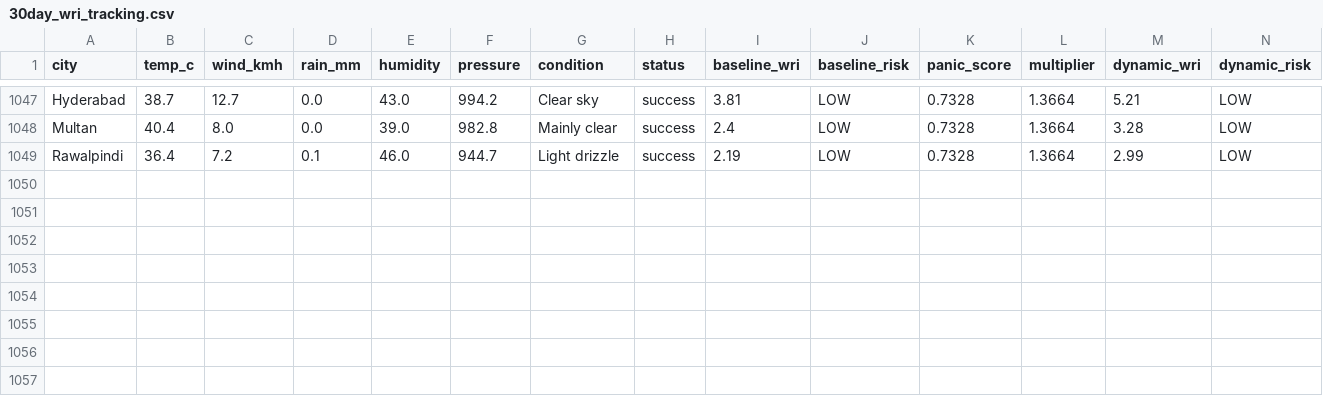
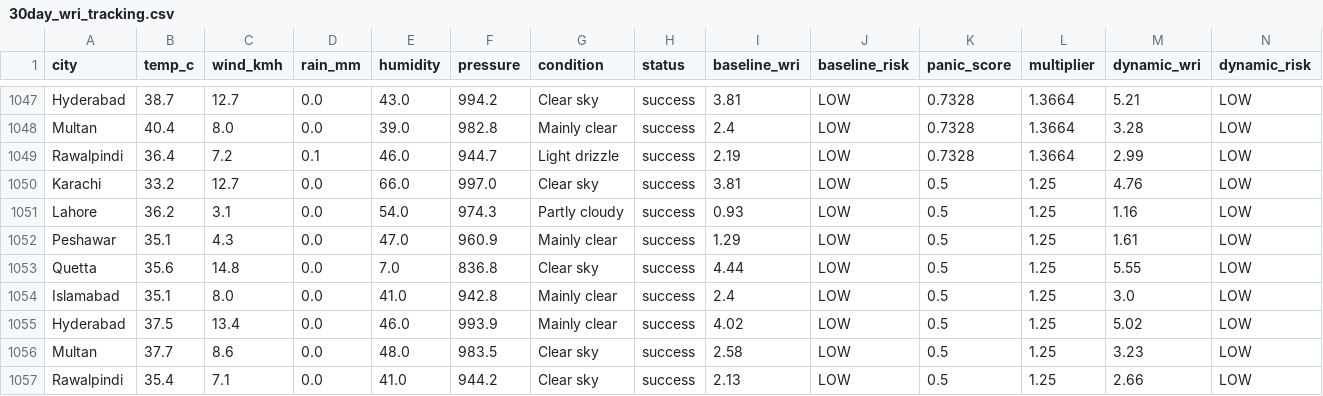
Before and after one commit to baighafsa/pakistan-disaster-forecasting, a CSV file: data/30day_wri_tracking.csv, drawn as a sheet; only a part is shown, gaps mark what is left out; rows hold the shown columns only; the diff names each change by its address in the sheet, - before the commit and + after, or states it on an @@ line.

```diff
--- a/data/30day_wri_tracking.csv
+++ b/data/30day_wri_tracking.csv
+row 1050: Karachi | 33.2 | 12.7 | 0.0 | 66.0 | 997.0 | Clear sky | success | 3.81 | LOW | 0.5 | 1.25 | 4.76 | LOW
+row 1051: Lahore | 36.2 | 3.1 | 0.0 | 54.0 | 974.3 | Partly cloudy | success | 0.93 | LOW | 0.5 | 1.25 | 1.16 | LOW
+row 1052: Peshawar | 35.1 | 4.3 | 0.0 | 47.0 | 960.9 | Mainly clear | success | 1.29 | LOW | 0.5 | 1.25 | 1.61 | LOW
+row 1053: Quetta | 35.6 | 14.8 | 0.0 | 7.0 | 836.8 | Clear sky | success | 4.44 | LOW | 0.5 | 1.25 | 5.55 | LOW
+row 1054: Islamabad | 35.1 | 8.0 | 0.0 | 41.0 | 942.8 | Mainly clear | success | 2.4 | LOW | 0.5 | 1.25 | 3.0 | LOW
+row 1055: Hyderabad | 37.5 | 13.4 | 0.0 | 46.0 | 993.9 | Mainly clear | success | 4.02 | LOW | 0.5 | 1.25 | 5.02 | LOW
+row 1056: Multan | 37.7 | 8.6 | 0.0 | 48.0 | 983.5 | Clear sky | success | 2.58 | LOW | 0.5 | 1.25 | 3.23 | LOW
+row 1057: Rawalpindi | 35.4 | 7.1 | 0.0 | 41.0 | 944.2 | Clear sky | success | 2.13 | LOW | 0.5 | 1.25 | 2.66 | LOW
```
Also changed, not shown: data/daily_alerts.csv, 1 other file.
